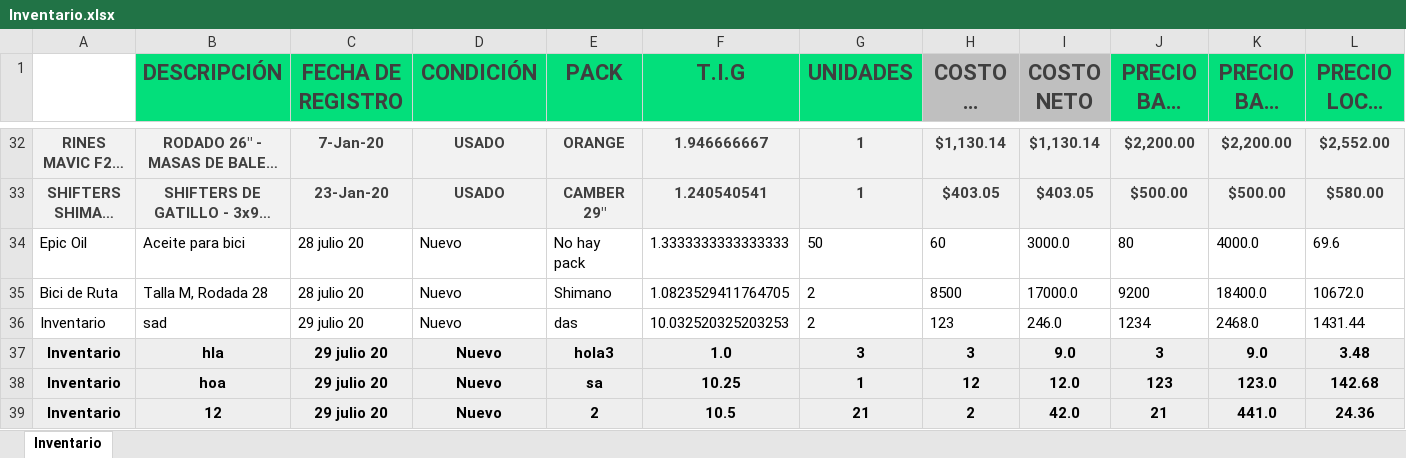
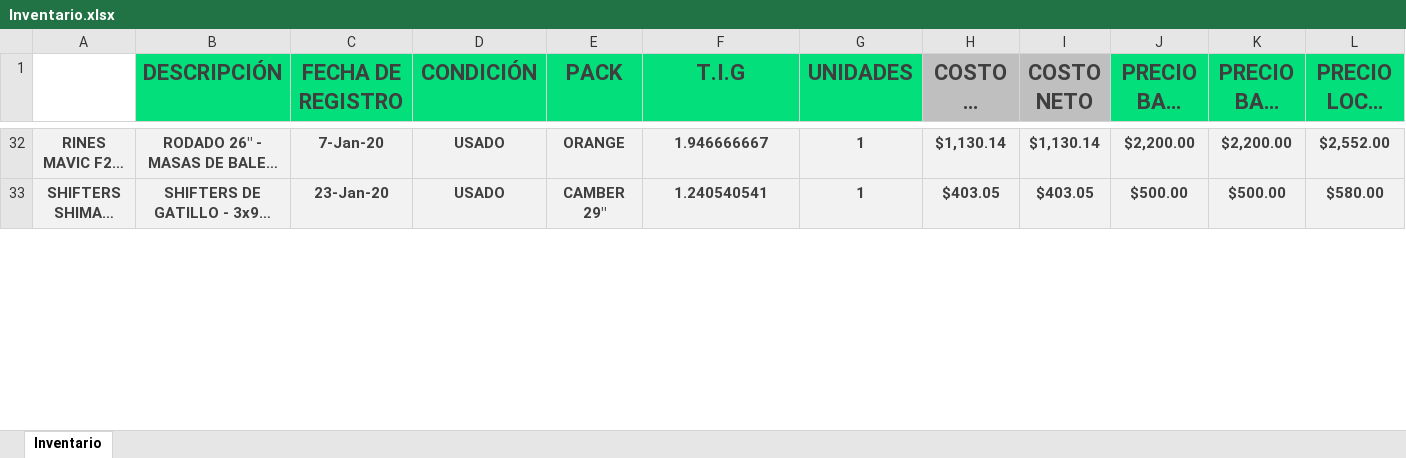
Before and after one commit to Alisbasa/EPIC-MOUNTAIN-SYSTEM, an Excel workbook: JavaApplication19/src/excel/Inventario.xlsx, sheet Inventario, drawn as a sheet; only a part is shown, gaps mark what is left out; long unchanged cells end in …; values as stored, in another font and other column widths than the file's, no borders; charts and pictures not drawn; removed rows and columns are numbered as before the commit, all else as after; rows hold the shown columns only; the diff covers the shown part only; the diff names each change by its address in the sheet, - before the commit and + after, or states it on an @@ line.

```diff
--- a/JavaApplication19/src/excel/Inventario.xlsx (sheet Inventario)
+++ b/JavaApplication19/src/excel/Inventario.xlsx (sheet Inventario)
-row 34: Epic Oil | Aceite para bici | 28 julio 20 | Nuevo | No hay pack | 1.3333333333333333 | 50 | 60 | 3000.0 | 80 | 4000.0 | 69.6
-row 35: Bici de Ruta | Talla M, Rodada 28 | 28 julio 20 | Nuevo | Shimano | 1.0823529411764705 | 2 | 8500 | 17000.0 | 9200 | 18400.0 | 10672.0
-row 36: Inventario | sad | 29 julio 20 | Nuevo | das | 10.032520325203253 | 2 | 123 | 246.0 | 1234 | 2468.0 | 1431.44
-row 37: Inventario | hla | 29 julio 20 | Nuevo | hola3 | 1.0 | 3 | 3 | 9.0 | 3 | 9.0 | 3.48
-row 38: Inventario | hoa | 29 julio 20 | Nuevo | sa | 10.25 | 1 | 12 | 12.0 | 123 | 123.0 | 142.68
-row 39: Inventario | 12 | 29 julio 20 | Nuevo | 2 | 10.5 | 21 | 2 | 42.0 | 21 | 441.0 | 24.36
```
Also changed, not shown: 1 added row, 4 removed rows and 42 edited cells elsewhere in this sheet, charts or pictures, JavaApplication19/src/excel/Equipo.xlsx, JavaApplication19/src/excel/LibrosContables.xlsx, 2 other files.
